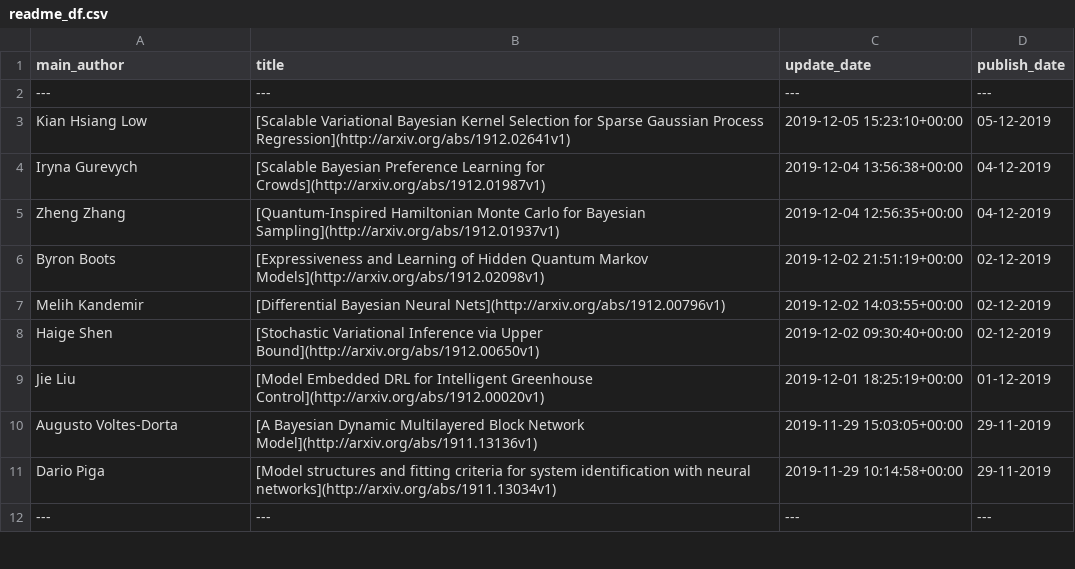
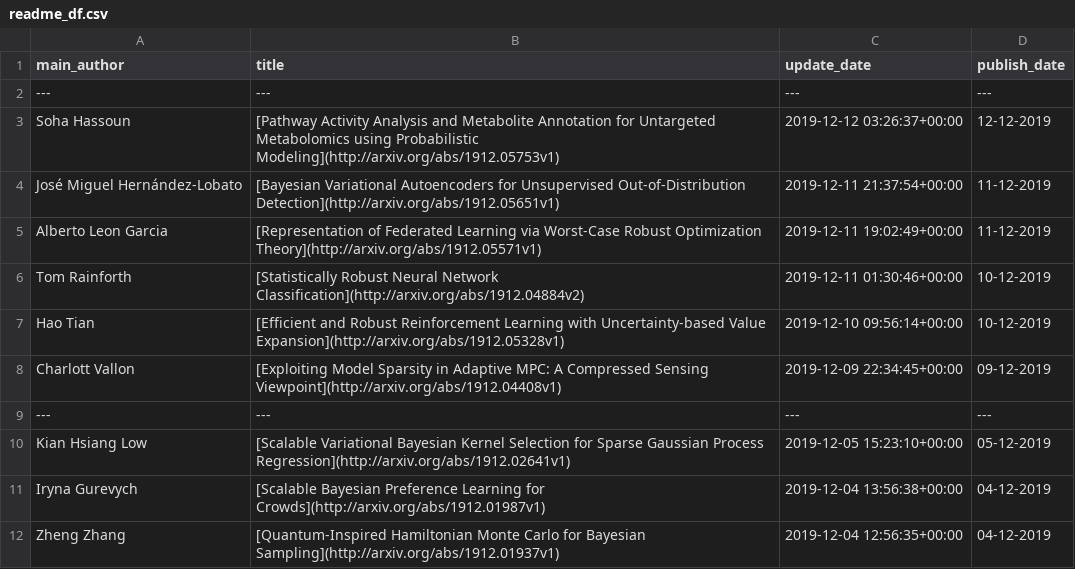
Before and after one commit to egstatsml/arxivsearch, a CSV file: mcmc/readme_df.csv, drawn as a sheet; only a part is shown; the shorter side is filled out with more unchanged rows; the diff names each change by its address in the sheet, - before the commit and + after, or states it on an @@ line.

```diff
--- a/mcmc/readme_df.csv
+++ b/mcmc/readme_df.csv
+row 3: Soha Hassoun | [Pathway Activity Analysis and Metabolite Annotation for Untargeted Metabolomics using Probabilistic Modeling](http://arxiv.org/abs/1912.05753v1) | 2019-12-12 03:26:37+00:00 | 12-12-2019
+row 4: José Miguel Hernández-Lobato | [Bayesian Variational Autoencoders for Unsupervised Out-of-Distribution Detection](http://arxiv.org/abs/1912.05651v1) | 2019-12-11 21:37:54+00:00 | 11-12-2019
+row 5: Alberto Leon Garcia | [Representation of Federated Learning via Worst-Case Robust Optimization Theory](http://arxiv.org/abs/1912.05571v1) | 2019-12-11 19:02:49+00:00 | 11-12-2019
+row 6: Tom Rainforth | [Statistically Robust Neural Network Classification](http://arxiv.org/abs/1912.04884v2) | 2019-12-11 01:30:46+00:00 | 10-12-2019
+row 7: Hao Tian | [Efficient and Robust Reinforcement Learning with Uncertainty-based Value Expansion](http://arxiv.org/abs/1912.05328v1) | 2019-12-10 09:56:14+00:00 | 10-12-2019
+row 8: Charlott Vallon | [Exploiting Model Sparsity in Adaptive MPC: A Compressed Sensing Viewpoint](http://arxiv.org/abs/1912.04408v1) | 2019-12-09 22:34:45+00:00 | 09-12-2019
+row 9: --- | --- | --- | ---
```
Also changed, not shown: mcmc/new_df.csv, 5 other files.
